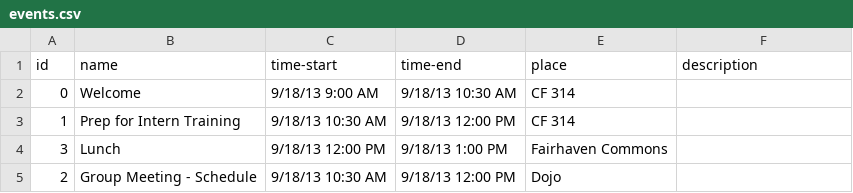
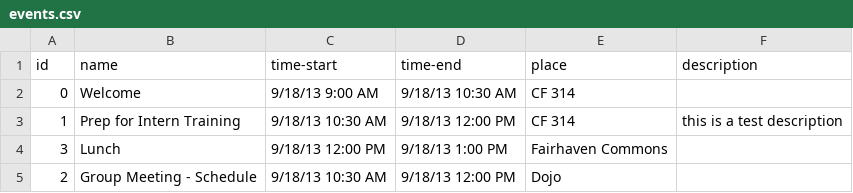
Before and after one commit to wwu-housing/schedule, a CSV file: csv/events.csv, drawn as a sheet; only a part is shown; the diff names each change by its address in the sheet, - before the commit and + after, or states it on an @@ line.

```diff
--- a/csv/events.csv
+++ b/csv/events.csv
-F3 (description): (empty)
+F3 (description): this is a test description
```
Also changed, not shown: 4 other files.
